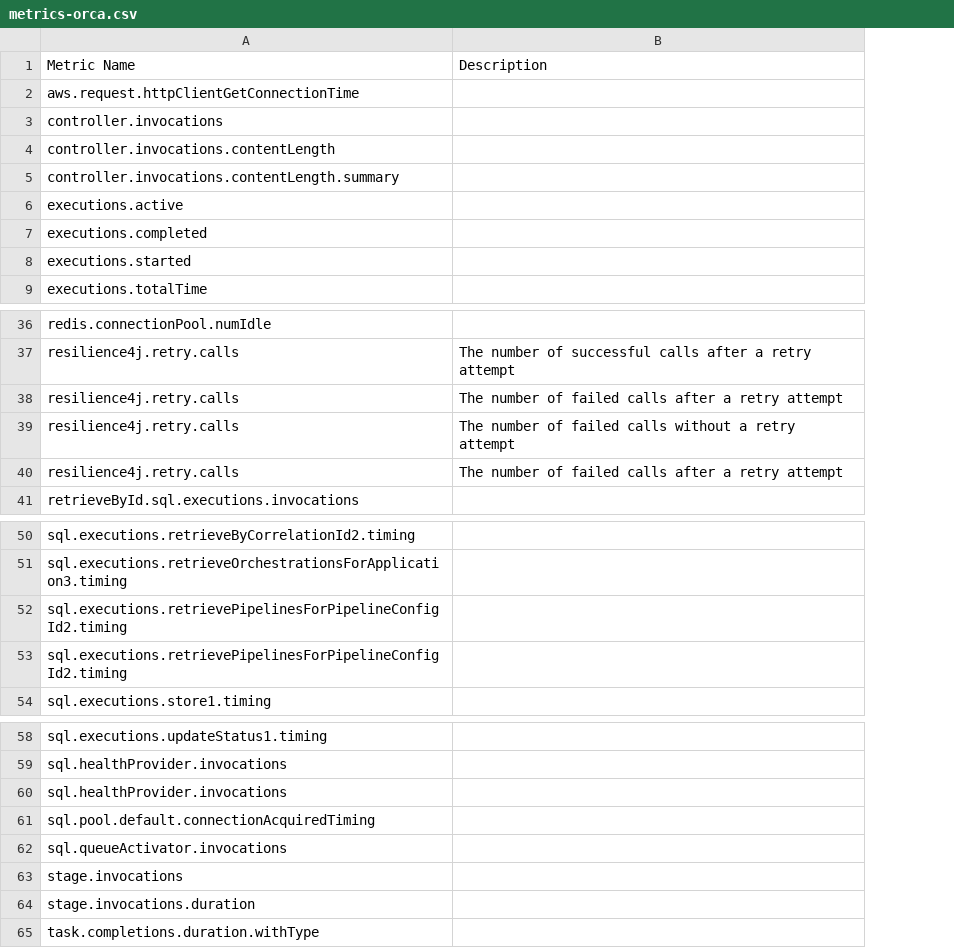
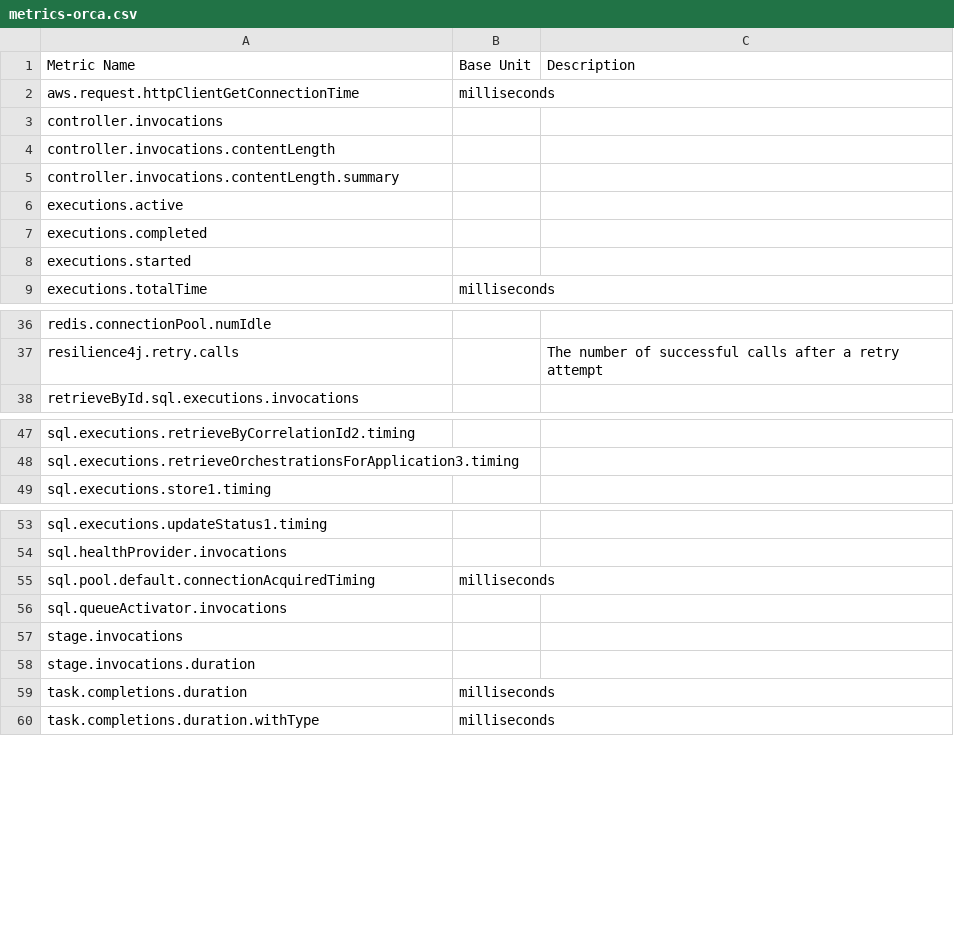
Before and after one commit to armory/docs, a CSV file: static/csv/metrics/metrics-orca.csv, drawn as a sheet; only a part is shown, gaps mark what is left out; removed rows and columns are numbered as before the commit, all else as after; the diff covers the shown part only; the diff names each change by its address in the sheet, - before the commit and + after, or states it on an @@ line.

Commit message:
add kayenta, update orca

```diff
--- a/static/csv/metrics/metrics-orca.csv
+++ b/static/csv/metrics/metrics-orca.csv
+column B, rows 1-9: Base Unit | milliseconds |  |  |  |  |  |  | milliseconds; row 55: milliseconds; row 60: milliseconds
-row 38: resilience4j.retry.calls | The number of failed calls after a retry attempt
-row 39: resilience4j.retry.calls | The number of failed calls without a retry attempt
-row 40: resilience4j.retry.calls | The number of failed calls after a retry attempt
-row 52: sql.executions.retrievePipelinesForPipelineConfigId2.timing
-row 53: sql.executions.retrievePipelinesForPipelineConfigId2.timing
-row 60: sql.healthProvider.invocations
+row 59: task.completions.duration | milliseconds
```
Also changed, not shown: 1 added row elsewhere in this file, 2 other files.
